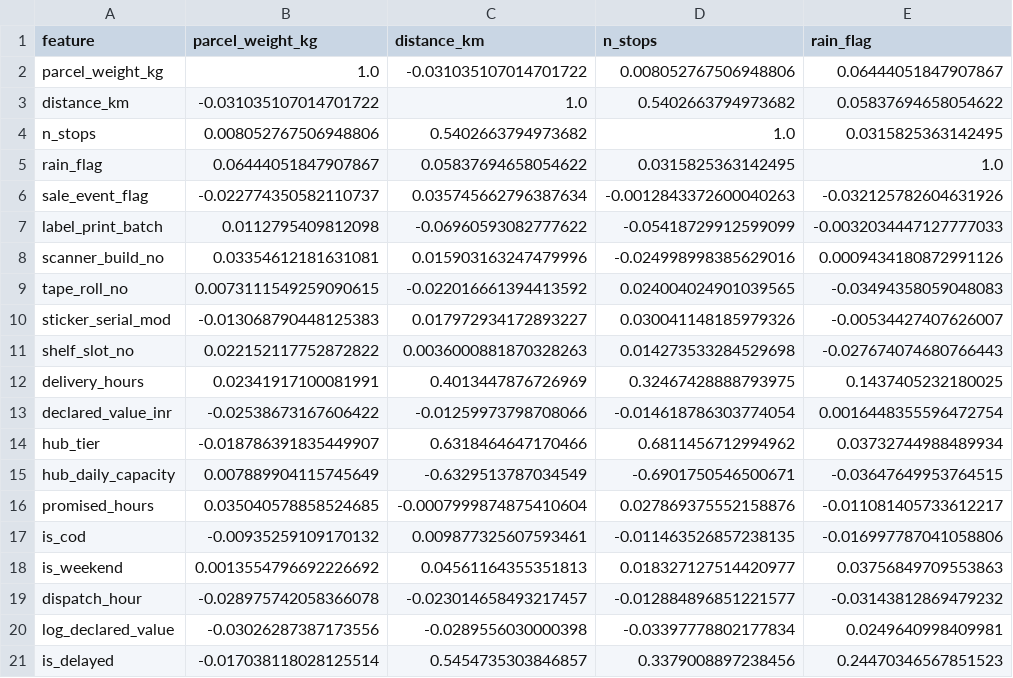
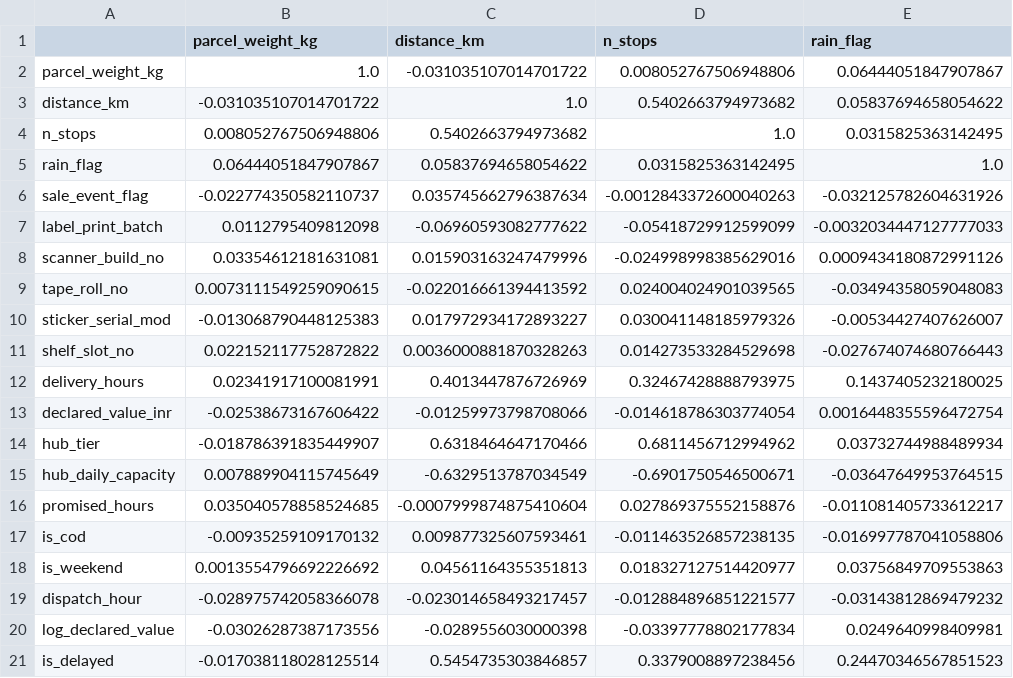
Before and after one commit to Bhavini1907/delhivery-delay-intelligence, a CSV file: outputs/correlation_matrix.csv, drawn as a sheet; only a part is shown; the diff names each change by its address in the sheet, - before the commit and + after, or states it on an @@ line.

```diff
--- a/outputs/correlation_matrix.csv
+++ b/outputs/correlation_matrix.csv
-A1: feature
+A1: (empty)
```
Also changed, not shown: outputs/delay_by_group.csv, 3 other files.
